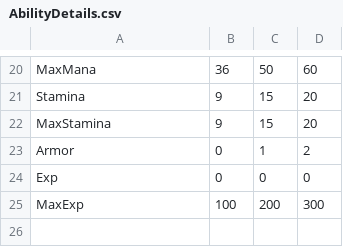
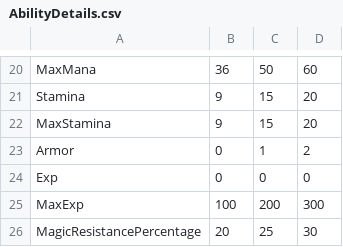
Before and after one commit to Royya9/Project_Countess, a CSV file: AbilityDetails.csv, drawn as a sheet; only a part is shown, gaps mark what is left out.

Commit message:
Added MagicResistance Attribute and FireballDamage Calculation based on it.

```diff
--- a/AbilityDetails.csv
+++ b/AbilityDetails.csv
@@ -25 +25,2 @@ Exp,0,0,0
 MaxExp,100,200,300
+MagicResistancePercentage,20,25,30
```
Also changed, not shown: Minion_AbilityDetails.csv, 13 other files.
